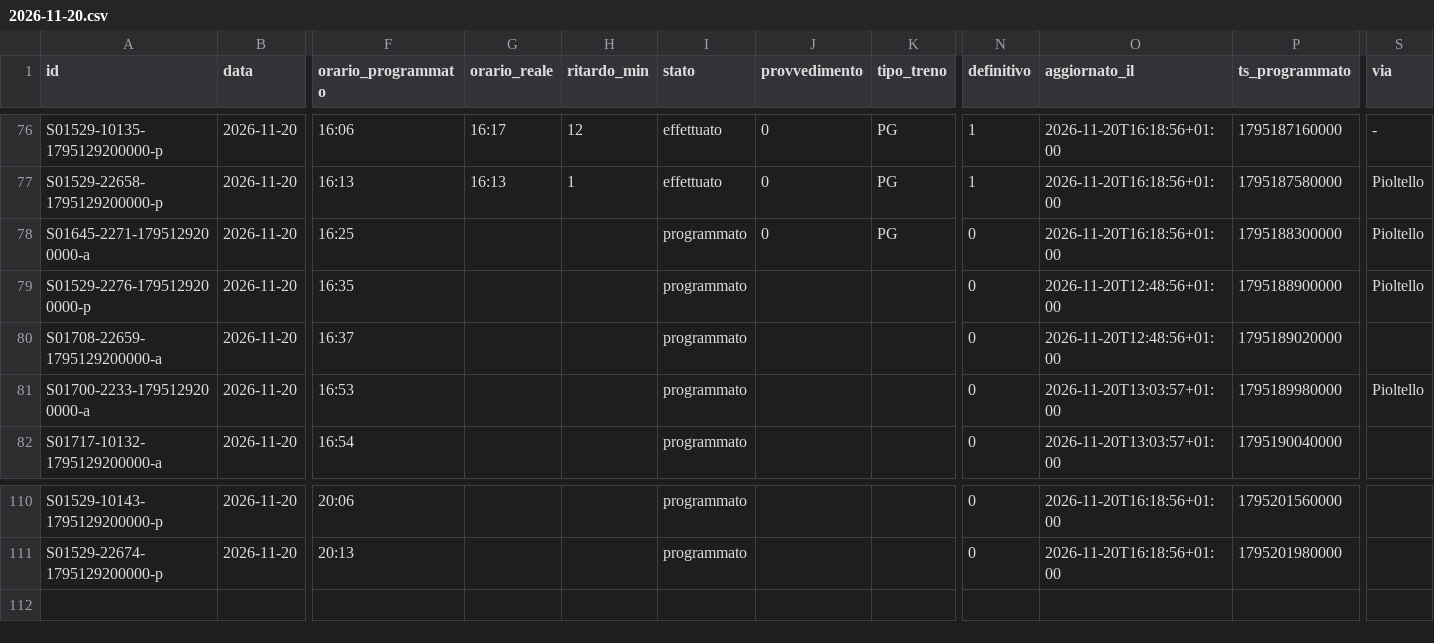
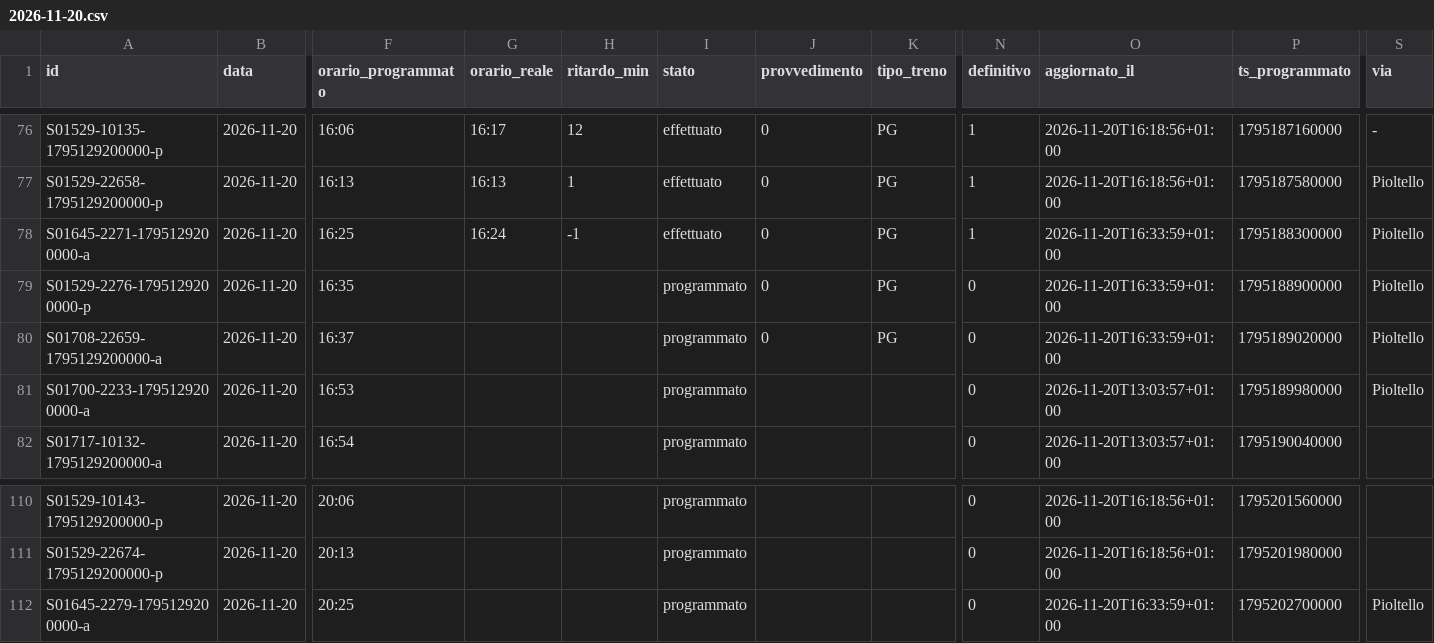
Before and after one commit to lucabonzanni/monitor-treni-bergamo, a CSV file: docs/dati/corse/2026-11-20.csv, drawn as a sheet; only a part is shown, gaps mark what is left out; rows hold the shown columns only; the diff names each change by its address in the sheet, - before the commit and + after, or states it on an @@ line.

```diff
--- a/docs/dati/corse/2026-11-20.csv
+++ b/docs/dati/corse/2026-11-20.csv
-G78 (orario_reale): (empty)
+G78 (orario_reale): 16:24
-H78 (ritardo_min): (empty)
+H78 (ritardo_min): -1
-I78 (stato): programmato
+I78 (stato): effettuato
-N78 (definitivo): 0
+N78 (definitivo): 1
-O78 (aggiornato_il): 2026-11-20T16:18:56+01:00
+O78 (aggiornato_il): 2026-11-20T16:33:59+01:00
-J79:J80 (provvedimento): (empty)
+J79:J80 (provvedimento): 0
-K79:K80 (tipo_treno): (empty)
+K79:K80 (tipo_treno): PG
-O79:O80 (aggiornato_il): 2026-11-20T12:48:56+01:00
+O79:O80 (aggiornato_il): 2026-11-20T16:33:59+01:00
-S80 (via): (empty)
+S80 (via): Pioltello
+row 112: S01645-2279-1795129200000-a | 2026-11-20 | 20:25 |  |  | programmato |  |  | 0 | 2026-11-20T16:33:59+01:00 | 1795202700000 | Pioltello
```
Also changed, not shown: docs/dati/corse_complete.csv, 1 other file.
